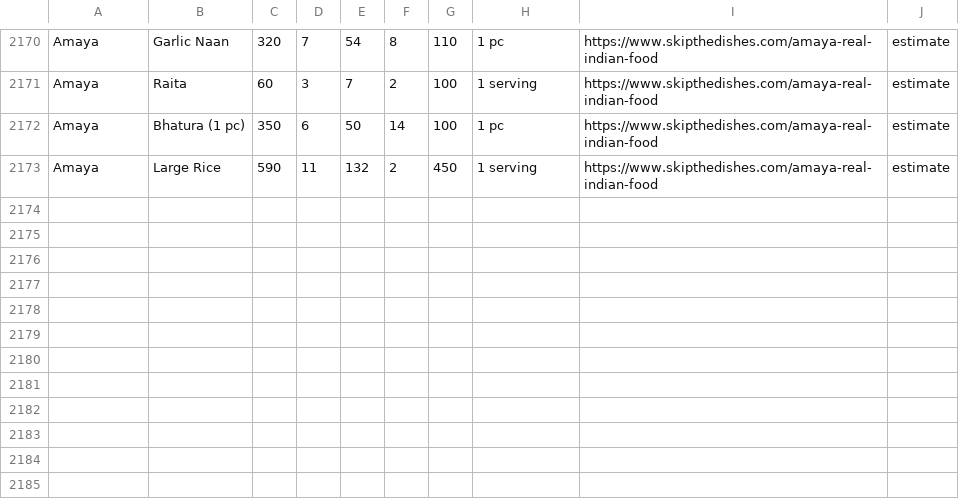
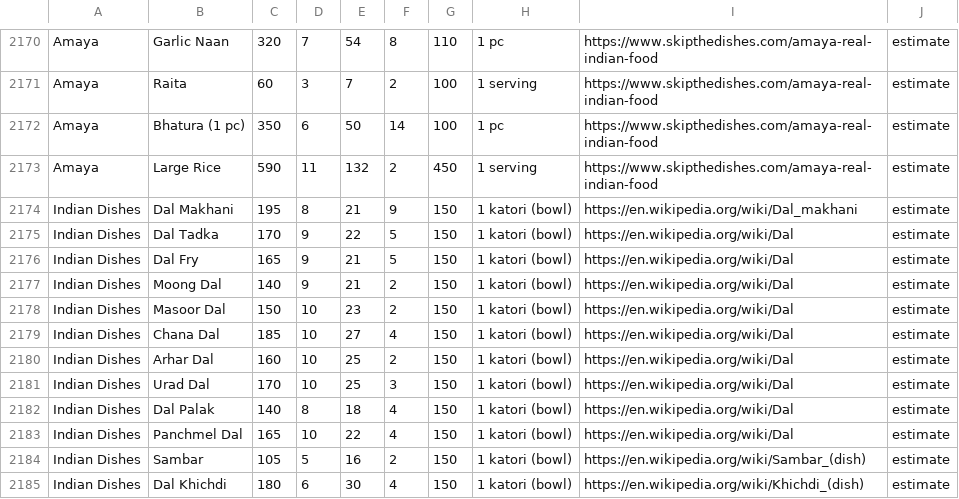
Before and after one commit to mrboora04/ICE3, a CSV file: app/src/main/assets/canada_restaurants.csv, drawn as a sheet; only a part is shown, gaps mark what is left out.

Commit message:
Add Indian dishes (estimates) — 12 dals

```diff
--- a/app/src/main/assets/canada_restaurants.csv
+++ b/app/src/main/assets/canada_restaurants.csv
@@ -2173 +2173,13 @@ Amaya,Bhatura (1 pc),350,6,50,14,100,1 pc,https://www.skipthedishes.com/amaya-re
 Amaya,Large Rice,590,11,132,2,450,1 serving,https://www.skipthedishes.com/amaya-real-indian-food,estimate
+Indian Dishes,Dal Makhani,195,8,21,9,150,1 katori (bowl),https://en.wikipedia.org/wiki/Dal_makhani,estimate
+Indian Dishes,Dal Tadka,170,9,22,5,150,1 katori (bowl),https://en.wikipedia.org/wiki/Dal,estimate
+Indian Dishes,Dal Fry,165,9,21,5,150,1 katori (bowl),https://en.wikipedia.org/wiki/Dal,estimate
+Indian Dishes,Moong Dal,140,9,21,2,150,1 katori (bowl),https://en.wikipedia.org/wiki/Dal,estimate
+Indian Dishes,Masoor Dal,150,10,23,2,150,1 katori (bowl),https://en.wikipedia.org/wiki/Dal,estimate
+Indian Dishes,Chana Dal,185,10,27,4,150,1 katori (bowl),https://en.wikipedia.org/wiki/Dal,estimate
+Indian Dishes,Arhar Dal,160,10,25,2,150,1 katori (bowl),https://en.wikipedia.org/wiki/Dal,estimate
+Indian Dishes,Urad Dal,170,10,25,3,150,1 katori (bowl),https://en.wikipedia.org/wiki/Dal,estimate
+Indian Dishes,Dal Palak,140,8,18,4,150,1 katori (bowl),https://en.wikipedia.org/wiki/Dal,estimate
+Indian Dishes,Panchmel Dal,165,10,22,4,150,1 katori (bowl),https://en.wikipedia.org/wiki/Dal,estimate
+Indian Dishes,Sambar,105,5,16,2,150,1 katori (bowl),https://en.wikipedia.org/wiki/Sambar_(dish),estimate
+Indian Dishes,Dal Khichdi,180,6,30,4,150,1 katori (bowl),https://en.wikipedia.org/wiki/Khichdi_(dish),estimate
```
